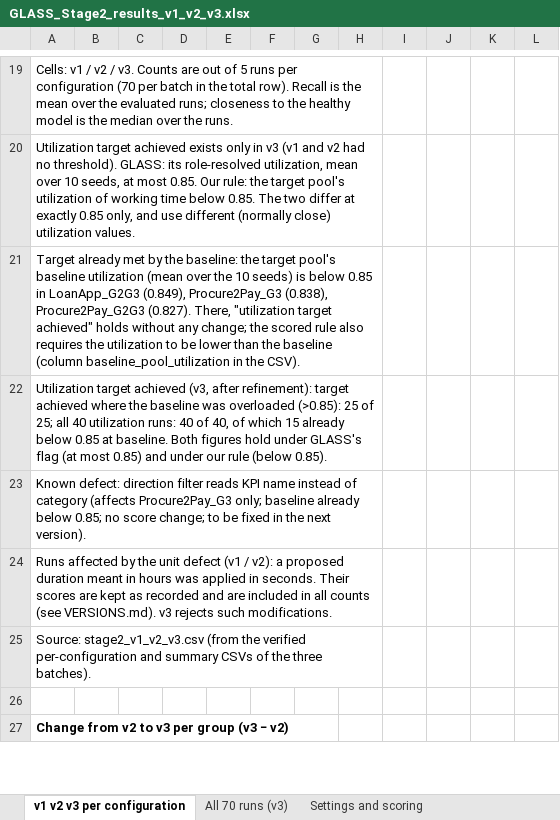
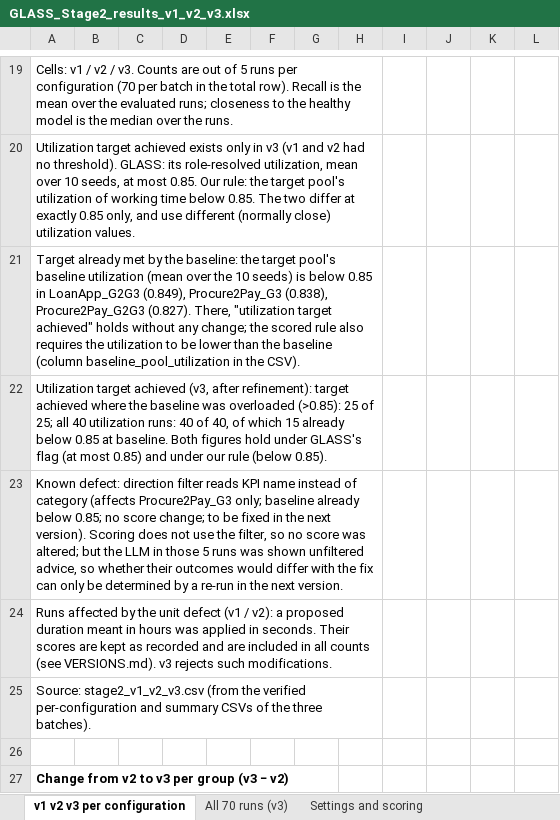
Before and after one commit to Loran29/GLASS, an Excel workbook: evaluation/loanapp_p2p/results/GLASS_Stage2_results_v1_v2_v3.xlsx, sheet v1 v2 v3 per configuration, drawn as a sheet; only a part is shown, gaps mark what is left out; values as stored, in another font and other column widths than the file's, no borders; the diff names each change by its address in the sheet, - before the commit and + after, or states it on an @@ line.

```diff
--- a/evaluation/loanapp_p2p/results/GLASS_Stage2_results_v1_v2_v3.xlsx (sheet v1 v2 v3 per configuration)
+++ b/evaluation/loanapp_p2p/results/GLASS_Stage2_results_v1_v2_v3.xlsx (sheet v1 v2 v3 per configuration)
-A23: …next version).
+A23: …next version). Scoring does not use the filter, so no score was altered; but the LLM in those 5 runs was shown unfiltered advice, so whether their outcomes would differ with the fix can only be determined by a re-run in the next version.
```
Also changed, not shown: 3 other files.
